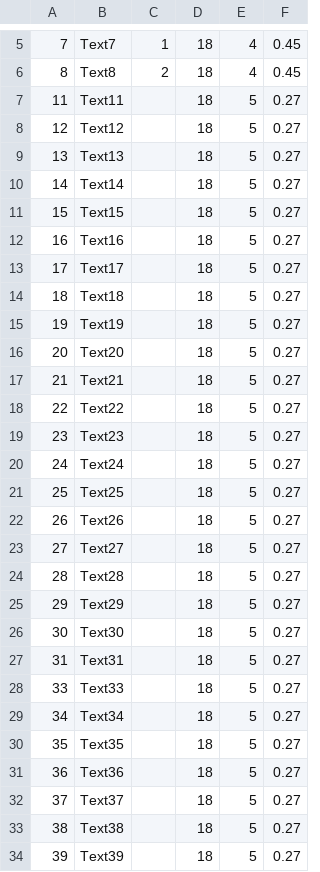
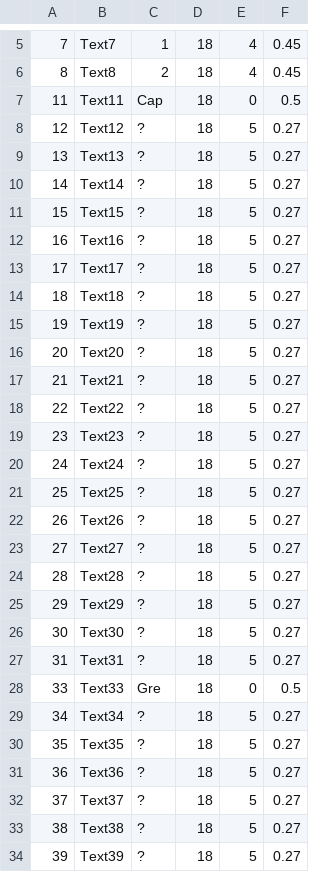
Before and after one commit to s-takato/polytech21, a CSV file: netmaterials/01ketmath/keylist.csv, drawn as a sheet; only a part is shown, gaps mark what is left out; the diff covers the shown part only.

Commit message:
ketmathv5p(b3)

```diff
--- a/netmaterials/01ketmath/keylist.csv
+++ b/netmaterials/01ketmath/keylist.csv
@@ -6,29 +6,29 @@
 8,Text8,"2",18,4,0.45
-11,Text11,"　",18,5,0.27
-12,Text12,"　",18,5,0.27
-13,Text13,"　",18,5,0.27
-14,Text14,"　",18,5,0.27
-15,Text15,"　",18,5,0.27
-16,Text16,"　",18,5,0.27
-17,Text17,"　",18,5,0.27
-18,Text18,"　",18,5,0.27
-19,Text19,"　",18,5,0.27
-20,Text20,"　",18,5,0.27
-21,Text21,"　",18,5,0.27
-22,Text22,"　",18,5,0.27
-23,Text23,"　",18,5,0.27
-24,Text24,"　",18,5,0.27
-25,Text25,"　",18,5,0.27
-26,Text26,"　",18,5,0.27
-27,Text27,"　",18,5,0.27
-28,Text28,"　",18,5,0.27
-29,Text29,"　",18,5,0.27
-30,Text30,"　",18,5,0.27
-31,Text31,"　",18,5,0.27
-33,Text33,"　",18,5,0.27
-34,Text34,"　",18,5,0.27
-35,Text35,"　",18,5,0.27
-36,Text36,"　",18,5,0.27
-37,Text37,"　",18,5,0.27
-38,Text38,"　",18,5,0.27
-39,Text39,"　",18,5,0.27
+11,Text11,"Cap",18,0,0.5
+12,Text12,"?",18,5,0.27
+13,Text13,"?",18,5,0.27
+14,Text14,"?",18,5,0.27
+15,Text15,"?",18,5,0.27
+16,Text16,"?",18,5,0.27
+17,Text17,"?",18,5,0.27
+18,Text18,"?",18,5,0.27
+19,Text19,"?",18,5,0.27
+20,Text20,"?",18,5,0.27
+21,Text21,"?",18,5,0.27
+22,Text22,"?",18,5,0.27
+23,Text23,"?",18,5,0.27
+24,Text24,"?",18,5,0.27
+25,Text25,"?",18,5,0.27
+26,Text26,"?",18,5,0.27
+27,Text27,"?",18,5,0.27
+28,Text28,"?",18,5,0.27
+29,Text29,"?",18,5,0.27
+30,Text30,"?",18,5,0.27
+31,Text31,"?",18,5,0.27
+33,Text33,"Gre",18,0,0.5
+34,Text34,"?",18,5,0.27
+35,Text35,"?",18,5,0.27
+36,Text36,"?",18,5,0.27
+37,Text37,"?",18,5,0.27
+38,Text38,"?",18,5,0.27
+39,Text39,"?",18,5,0.27
```
Also changed, not shown: 60 edited cells elsewhere in this file, 5 other files.
